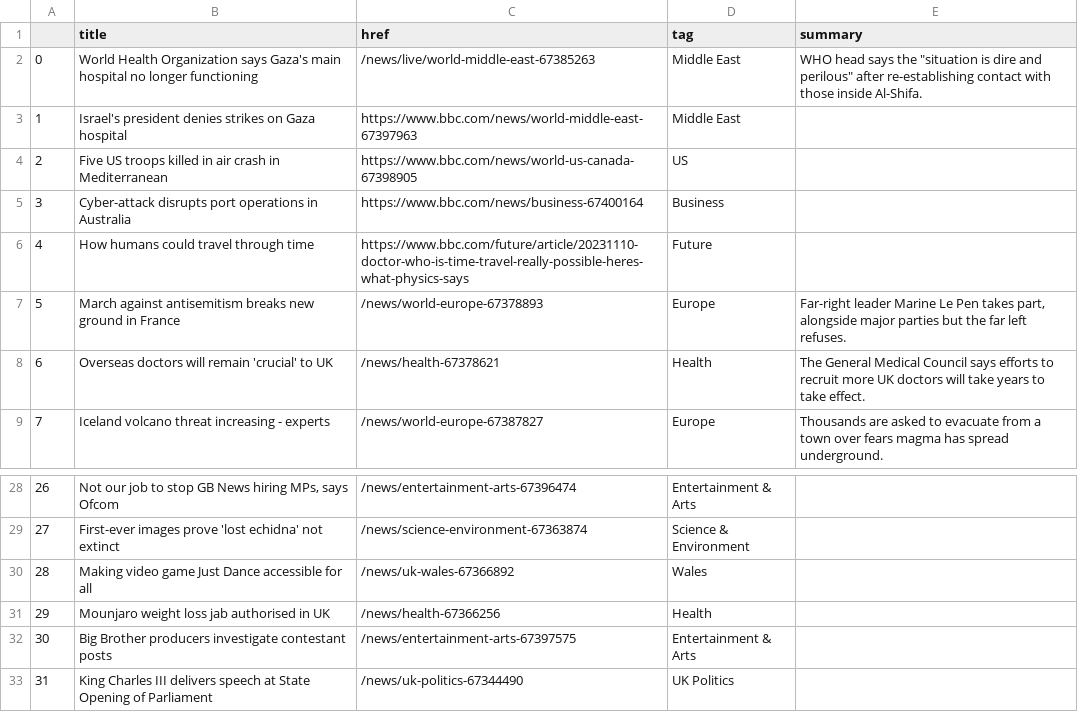
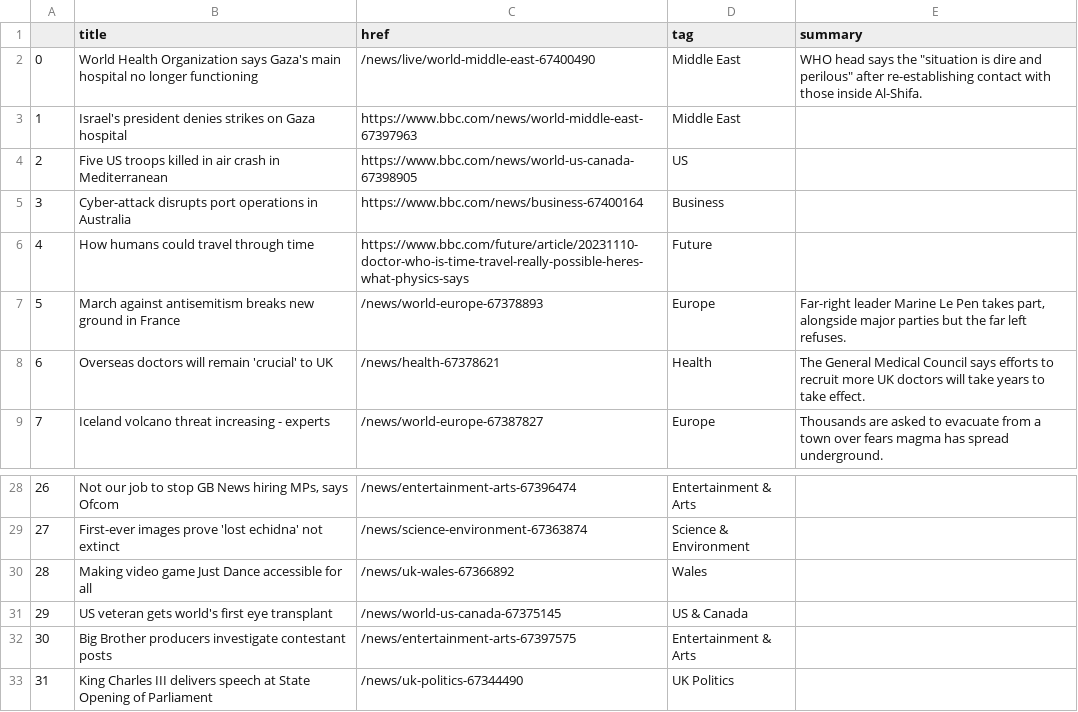
Before and after one commit to jsoma/automatic-scraper, a CSV file: bbc-headlines.csv, drawn as a sheet; only a part is shown, gaps mark what is left out.

```diff
--- a/bbc-headlines.csv
+++ b/bbc-headlines.csv
@@ -1,3 +1,3 @@
 ,title,href,tag,summary
-0,World Health Organization says Gaza's main hospital no longer functioning,/news/live/world-middle-east-67385263,Middle East,"WHO head says the ""situation is dire and perilous"" after re-establishing contact with those inside Al-Shifa."
+0,World Health Organization says Gaza's main hospital no longer functioning,/news/live/world-middle-east-67400490,Middle East,"WHO head says the ""situation is dire and perilous"" after re-establishing contact with those inside Al-Shifa."
 1,Israel's president denies strikes on Gaza hospital,https://www.bbc.com/news/world-middle-east-67397963,Middle East,
@@ -30,3 +30,3 @@
 28,Making video game Just Dance accessible for all,/news/uk-wales-67366892,Wales,
-29,Mounjaro weight loss jab authorised in UK,/news/health-67366256,Health,
+29,US veteran gets world's first eye transplant,/news/world-us-canada-67375145,US & Canada,
 30,Big Brother producers investigate contestant posts,/news/entertainment-arts-67397575,Entertainment & Arts,
```
